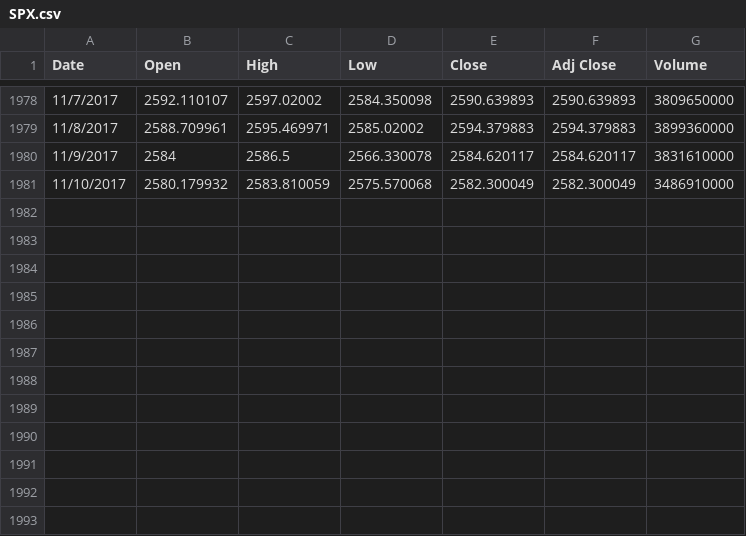
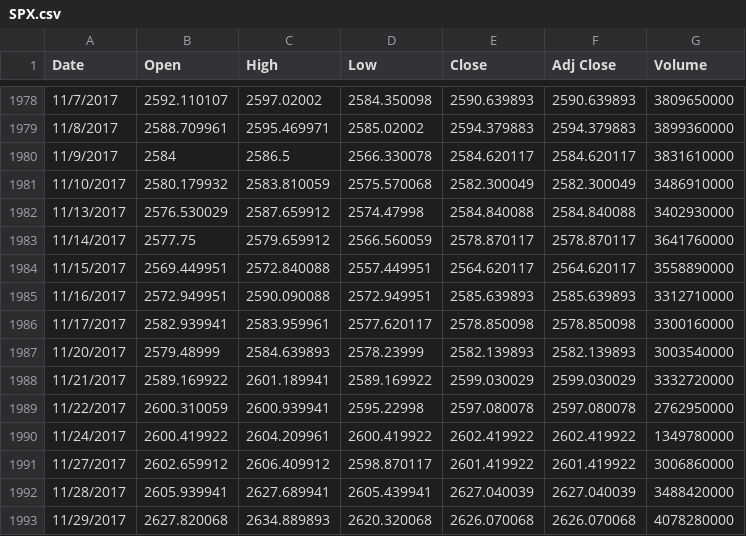
Before and after one commit to areddish/CWM_ML, a CSV file: stock_keras/SPX.csv, drawn as a sheet; only a part is shown, gaps mark what is left out; the diff names each change by its address in the sheet, - before the commit and + after, or states it on an @@ line.

```diff
--- a/stock_keras/SPX.csv
+++ b/stock_keras/SPX.csv
+row 1982: 11/13/2017 | 2576.530029 | 2587.659912 | 2574.47998 | 2584.840088 | 2584.840088 | 3402930000
+row 1983: 11/14/2017 | 2577.75 | 2579.659912 | 2566.560059 | 2578.870117 | 2578.870117 | 3641760000
+row 1984: 11/15/2017 | 2569.449951 | 2572.840088 | 2557.449951 | 2564.620117 | 2564.620117 | 3558890000
+row 1985: 11/16/2017 | 2572.949951 | 2590.090088 | 2572.949951 | 2585.639893 | 2585.639893 | 3312710000
+row 1986: 11/17/2017 | 2582.939941 | 2583.959961 | 2577.620117 | 2578.850098 | 2578.850098 | 3300160000
+row 1987: 11/20/2017 | 2579.48999 | 2584.639893 | 2578.23999 | 2582.139893 | 2582.139893 | 3003540000
+row 1988: 11/21/2017 | 2589.169922 | 2601.189941 | 2589.169922 | 2599.030029 | 2599.030029 | 3332720000
+row 1989: 11/22/2017 | 2600.310059 | 2600.939941 | 2595.22998 | 2597.080078 | 2597.080078 | 2762950000
+row 1990: 11/24/2017 | 2600.419922 | 2604.209961 | 2600.419922 | 2602.419922 | 2602.419922 | 1349780000
+row 1991: 11/27/2017 | 2602.659912 | 2606.409912 | 2598.870117 | 2601.419922 | 2601.419922 | 3006860000
+row 1992: 11/28/2017 | 2605.939941 | 2627.689941 | 2605.439941 | 2627.040039 | 2627.040039 | 3488420000
+row 1993: 11/29/2017 | 2627.820068 | 2634.889893 | 2620.320068 | 2626.070068 | 2626.070068 | 4078280000
```
Also changed, not shown: 9 other files.
